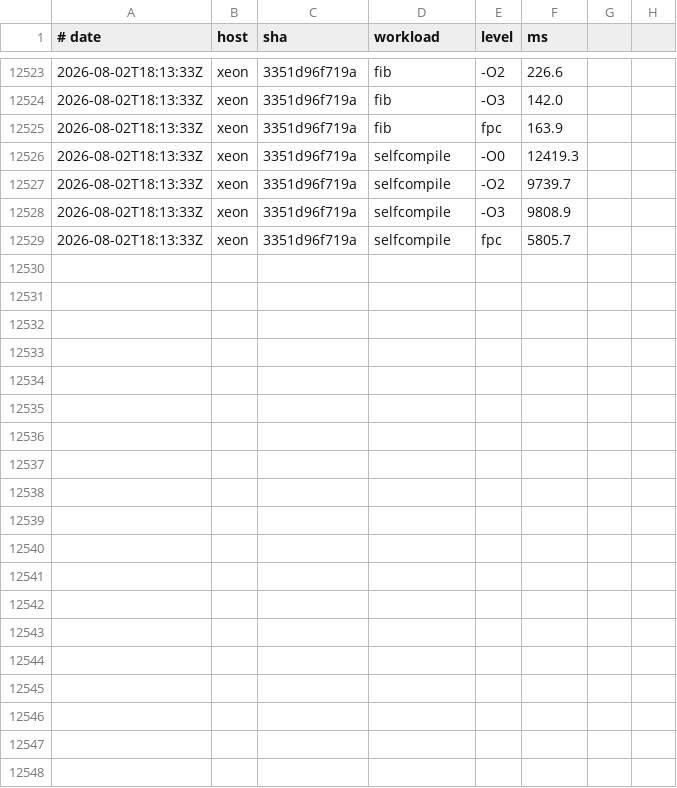
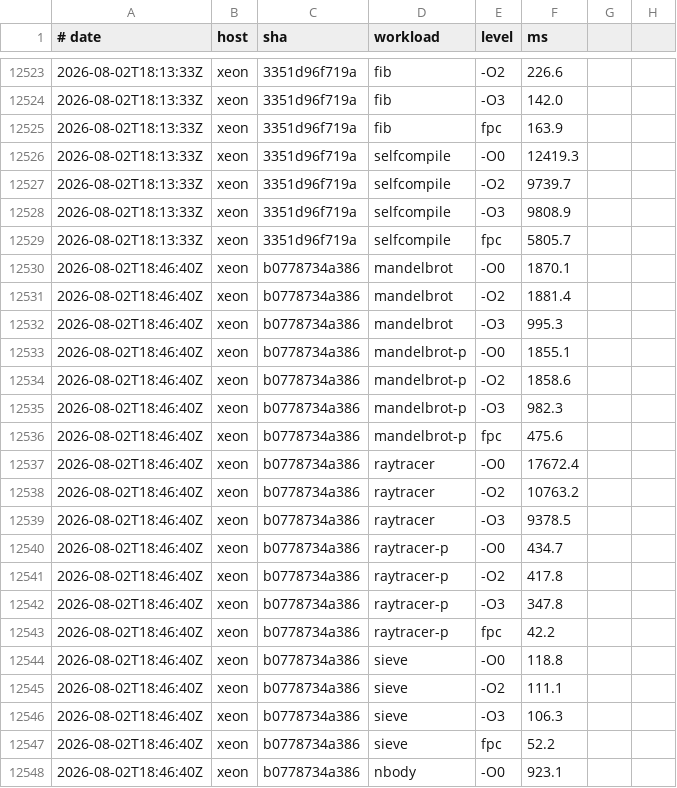
Before and after one commit to yoctobyte/pxx, a TSV file: devdocs/progress/tstate/bench.tsv, drawn as a sheet; only a part is shown, gaps mark what is left out; the diff covers the shown part only.

Commit message:
tstate(xeon): bench b0778734a386 ok (30 bench rows, 550 conf)

```diff
--- a/devdocs/progress/tstate/bench.tsv
+++ b/devdocs/progress/tstate/bench.tsv
@@ -12529 +12529,20 @@
 2026-08-02T18:13:33Z	xeon	3351d96f719a	selfcompile	fpc	5805.7
+2026-08-02T18:46:40Z	xeon	b0778734a386	mandelbrot	-O0	1870.1
+2026-08-02T18:46:40Z	xeon	b0778734a386	mandelbrot	-O2	1881.4
+2026-08-02T18:46:40Z	xeon	b0778734a386	mandelbrot	-O3	995.3
+2026-08-02T18:46:40Z	xeon	b0778734a386	mandelbrot-p	-O0	1855.1
+2026-08-02T18:46:40Z	xeon	b0778734a386	mandelbrot-p	-O2	1858.6
+2026-08-02T18:46:40Z	xeon	b0778734a386	mandelbrot-p	-O3	982.3
+2026-08-02T18:46:40Z	xeon	b0778734a386	mandelbrot-p	fpc	475.6
+2026-08-02T18:46:40Z	xeon	b0778734a386	raytracer	-O0	17672.4
+2026-08-02T18:46:40Z	xeon	b0778734a386	raytracer	-O2	10763.2
+2026-08-02T18:46:40Z	xeon	b0778734a386	raytracer	-O3	9378.5
+2026-08-02T18:46:40Z	xeon	b0778734a386	raytracer-p	-O0	434.7
+2026-08-02T18:46:40Z	xeon	b0778734a386	raytracer-p	-O2	417.8
+2026-08-02T18:46:40Z	xeon	b0778734a386	raytracer-p	-O3	347.8
+2026-08-02T18:46:40Z	xeon	b0778734a386	raytracer-p	fpc	42.2
+2026-08-02T18:46:40Z	xeon	b0778734a386	sieve	-O0	118.8
+2026-08-02T18:46:40Z	xeon	b0778734a386	sieve	-O2	111.1
+2026-08-02T18:46:40Z	xeon	b0778734a386	sieve	-O3	106.3
+2026-08-02T18:46:40Z	xeon	b0778734a386	sieve	fpc	52.2
+2026-08-02T18:46:40Z	xeon	b0778734a386	nbody	-O0	923.1
```
Also changed, not shown: 11 added rows elsewhere in this file, 1 other file.
